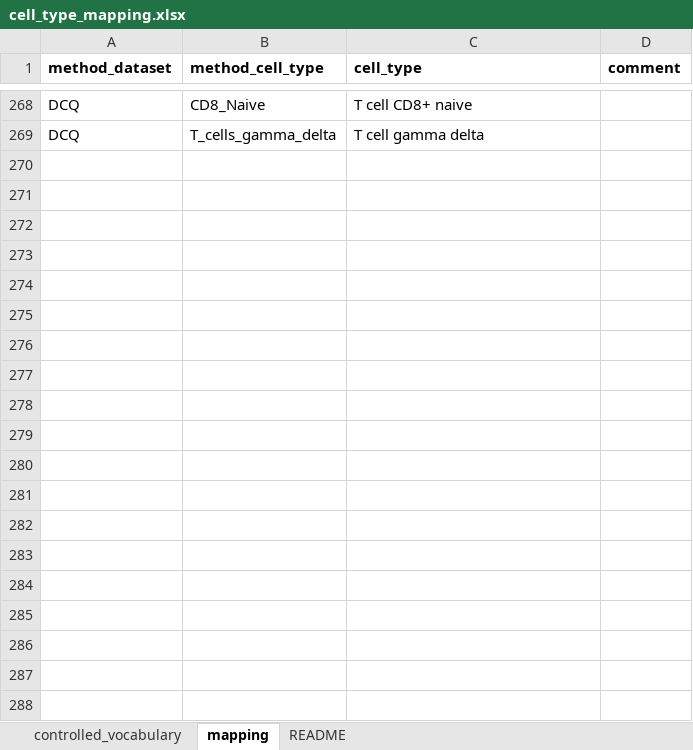
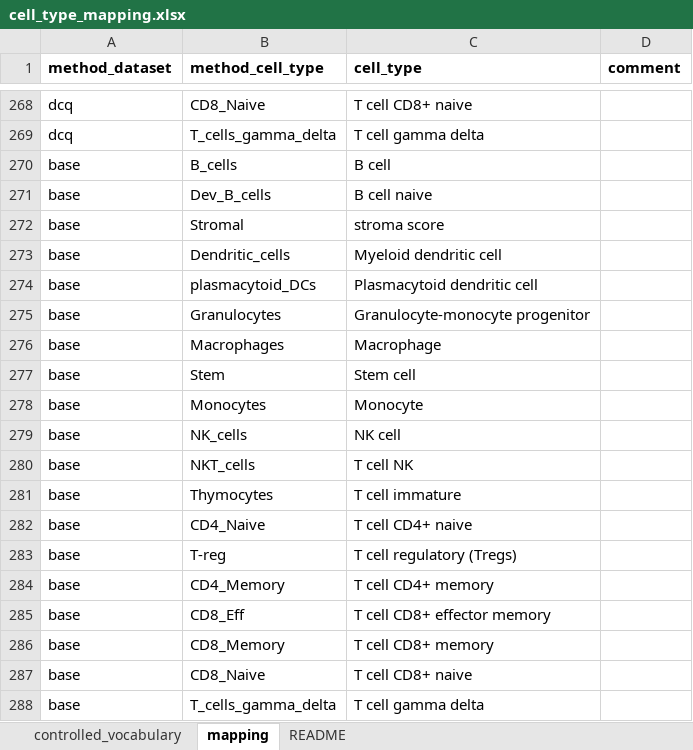
Before and after one commit to omnideconv/immunedeconv, an Excel workbook: inst/extdata/cell_type_mapping.xlsx, sheet mapping, drawn as a sheet; only a part is shown, gaps mark what is left out; values as stored, in another font and other column widths than the file's, no borders; the diff covers the shown part only; the diff names each change by its address in the sheet, - before the commit and + after, or states it on an @@ line.

```diff
--- a/inst/extdata/cell_type_mapping.xlsx (sheet mapping)
+++ b/inst/extdata/cell_type_mapping.xlsx (sheet mapping)
-A268:A269 (method_dataset): DCQ
+A268:A269 (method_dataset): dcq
+row 270: base | B_cells | B cell
+row 271: base | Dev_B_cells | B cell naive
+row 272: base | Stromal | stroma score
+row 273: base | Dendritic_cells | Myeloid dendritic cell
+row 274: base | plasmacytoid_DCs | Plasmacytoid dendritic cell
+row 275: base | Granulocytes | Granulocyte-monocyte progenitor
+row 276: base | Macrophages | Macrophage
+row 277: base | Stem | Stem cell
+row 278: base | Monocytes | Monocyte
+row 279: base | NK_cells | NK cell
+row 280: base | NKT_cells | T cell NK
+row 281: base | Thymocytes | T cell immature
+row 282: base | CD4_Naive | T cell CD4+ naive
+row 283: base | T-reg | T cell regulatory (Tregs)
+row 284: base | CD4_Memory | T cell CD4+ memory
+row 285: base | CD8_Eff | T cell CD8+ effector memory
+row 286: base | CD8_Memory | T cell CD8+ memory
+row 287: base | CD8_Naive | T cell CD8+ naive
+row 288: base | T_cells_gamma_delta | T cell gamma delta
```
Also changed, not shown: 27 edited cells elsewhere in this sheet, 31 other files.
